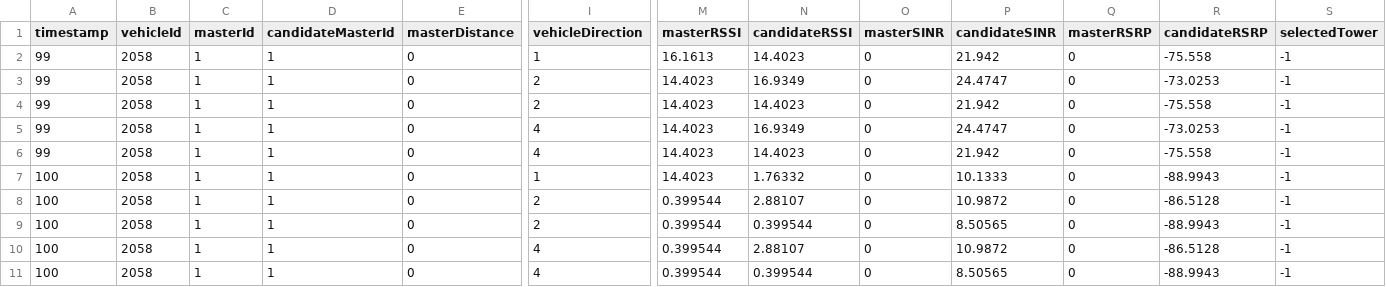
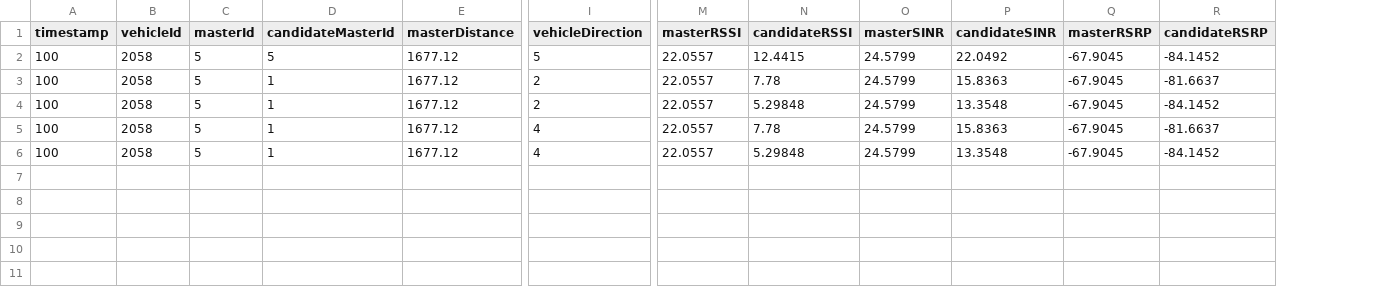
Before and after one commit to rc21mj/COSC4F90, a CSV file: src/stack/phy/layer/runtime_tgnn_window.csv, drawn as a sheet; only a part is shown, gaps mark what is left out; removed rows and columns are numbered as before the commit, all else as after; rows hold the shown columns only; the diff names each change by its address in the sheet, - before the commit and + after, or states it on an @@ line.

```diff
--- a/src/stack/phy/layer/runtime_tgnn_window.csv
+++ b/src/stack/phy/layer/runtime_tgnn_window.csv
-column S (selectedTower), rows 7-11: all -1
-row 2: 99 | 2058 | 1 | 1 | 0 | 1 | 16.1613 | 14.4023 | 0 | 21.942 | 0 | -75.558 | -1
-row 3: 99 | 2058 | 1 | 1 | 0 | 2 | 14.4023 | 16.9349 | 0 | 24.4747 | 0 | -73.0253 | -1
-row 4: 99 | 2058 | 1 | 1 | 0 | 2 | 14.4023 | 14.4023 | 0 | 21.942 | 0 | -75.558 | -1
-row 5: 99 | 2058 | 1 | 1 | 0 | 4 | 14.4023 | 16.9349 | 0 | 24.4747 | 0 | -73.0253 | -1
-row 6: 99 | 2058 | 1 | 1 | 0 | 4 | 14.4023 | 14.4023 | 0 | 21.942 | 0 | -75.558 | -1
-C2:C6 (masterId): 1
+C2:C6 (masterId): 5
-D2 (candidateMasterId): 1
+D2 (candidateMasterId): 5
-E2:E6 (masterDistance): 0
+E2:E6 (masterDistance): 1677.12
-I2 (vehicleDirection): 1
+I2 (vehicleDirection): 5
-M2 (masterRSSI): 14.4023
+M2 (masterRSSI): 22.0557
-N2 (candidateRSSI): 1.76332
+N2 (candidateRSSI): 12.4415
-O2:O6 (masterSINR): 0
+O2:O6 (masterSINR): 24.5799
-P2 (candidateSINR): 10.1333
+P2 (candidateSINR): 22.0492
-Q2:Q6 (masterRSRP): 0
+Q2:Q6 (masterRSRP): -67.9045
-R2 (candidateRSRP): -88.9943
+R2 (candidateRSRP): -84.1452
-M3:M6 (masterRSSI): 0.399544
+M3:M6 (masterRSSI): 22.0557
-N3 (candidateRSSI): 2.88107
+N3 (candidateRSSI): 7.78
-P3 (candidateSINR): 10.9872
+P3 (candidateSINR): 15.8363
-R3 (candidateRSRP): -86.5128
+R3 (candidateRSRP): -81.6637
-N4 (candidateRSSI): 0.399544
+N4 (candidateRSSI): 5.29848
-P4 (candidateSINR): 8.50565
+P4 (candidateSINR): 13.3548
-R4 (candidateRSRP): -88.9943
+R4 (candidateRSRP): -84.1452
-N5 (candidateRSSI): 2.88107
+N5 (candidateRSSI): 7.78
-P5 (candidateSINR): 10.9872
+P5 (candidateSINR): 15.8363
-R5 (candidateRSRP): -86.5128
+R5 (candidateRSRP): -81.6637
-N6 (candidateRSSI): 0.399544
+N6 (candidateRSSI): 5.29848
-P6 (candidateSINR): 8.50565
+P6 (candidateSINR): 13.3548
-R6 (candidateRSRP): -88.9943
+R6 (candidateRSRP): -84.1452
```
Also changed, not shown: src/stack/phy/layer/results/comparison_per_vehicle.csv, src/stack/phy/layer/results/comparison_summary.csv, 23 other files.
